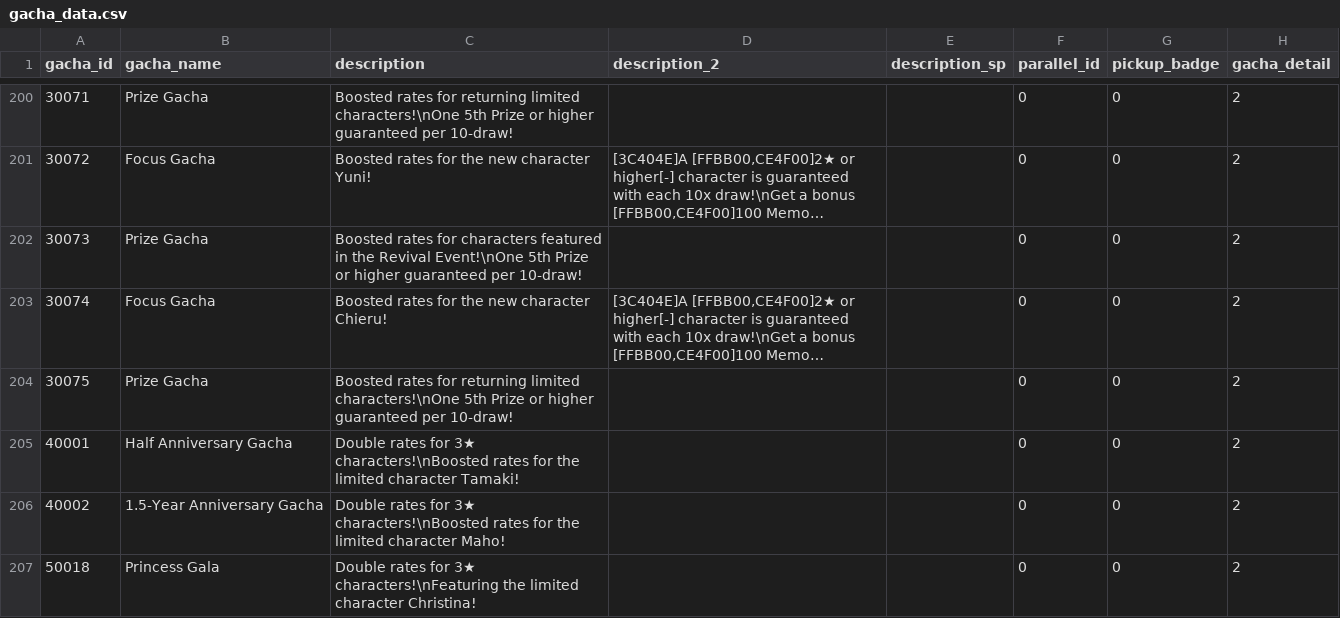
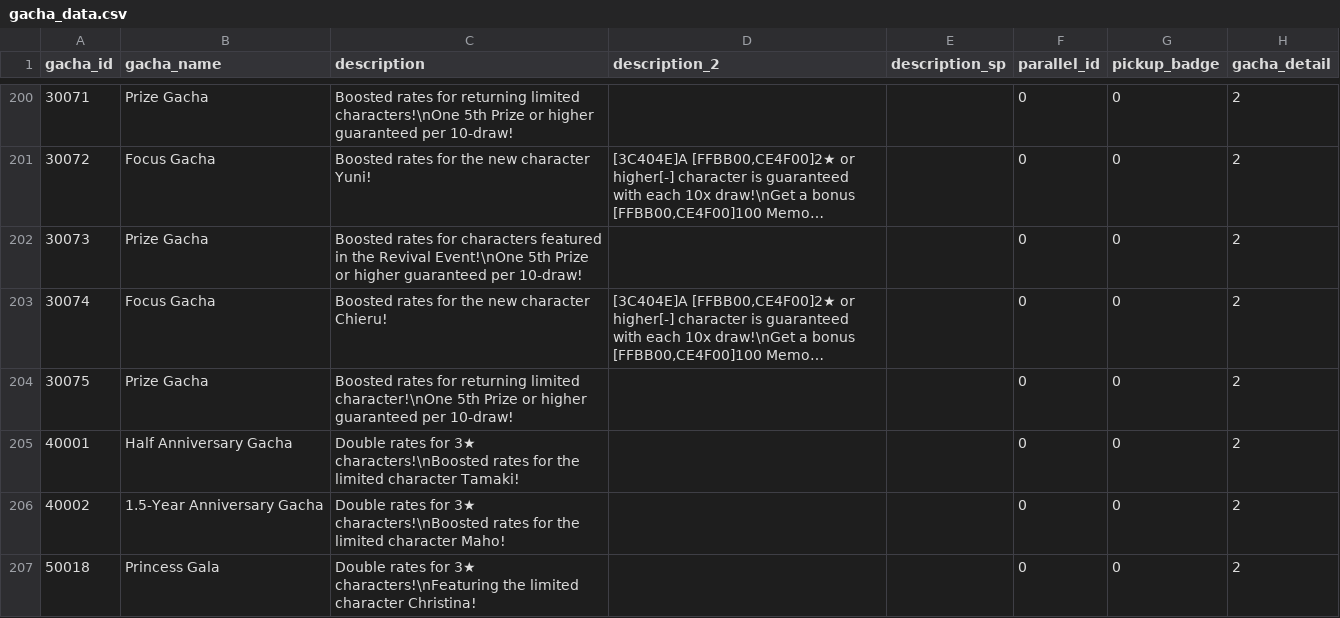
Before and after one commit to sehnauoi/pcr-en, a CSV file: gacha_data.csv, drawn as a sheet; only a part is shown, gaps mark what is left out; long unchanged cells end in …; the diff names each change by its address in the sheet, - before the commit and + after, or states it on an @@ line.

```diff
--- a/gacha_data.csv
+++ b/gacha_data.csv
-C204 (description): …returning limited characters!\nOne 5th Prize…
+C204 (description): …returning limited character!\nOne 5th Prize…
```
Also changed, not shown: shiori_event_list.csv, tower_story_detail.csv, 1 other file.
